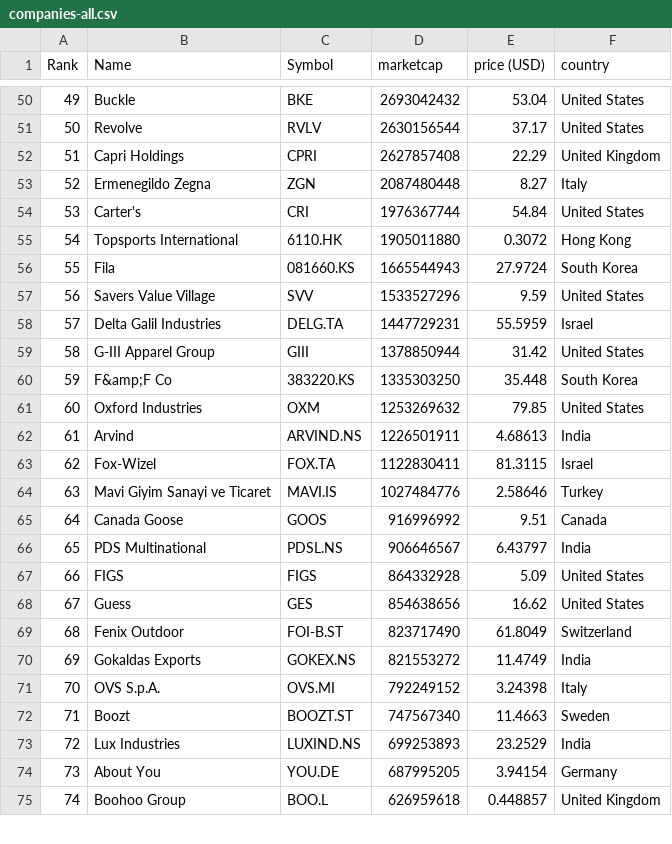
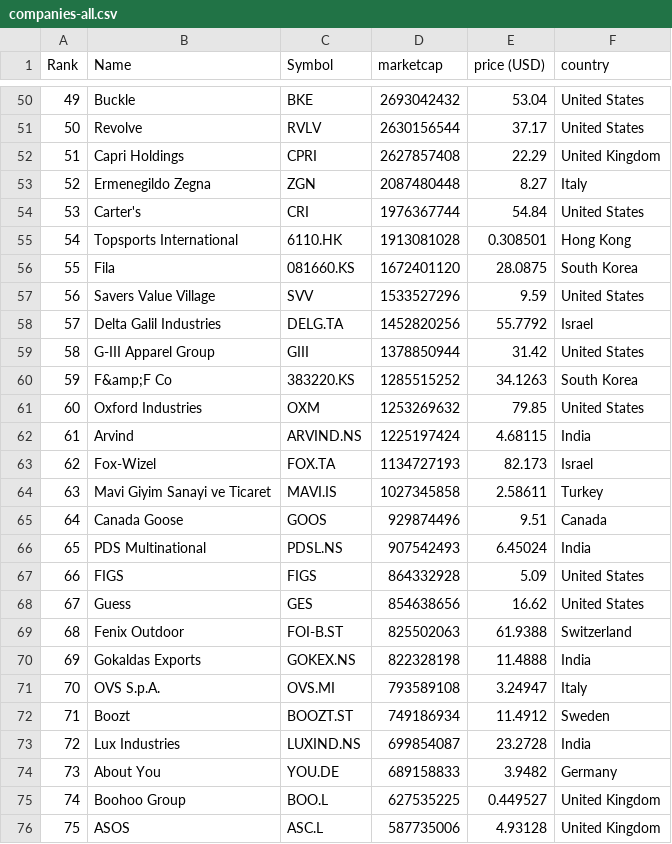
Before and after one commit to cjfernandezr/merida-june-6-2024, a CSV file: companies-all.csv, drawn as a sheet; only a part is shown, gaps mark what is left out; the diff covers the shown part only.

```diff
--- a/companies-all.csv
+++ b/companies-all.csv
@@ -54,22 +54,23 @@
 "53","Carter's","CRI","1976367744","54.84","United States"
-"54","Topsports International","6110.HK","1905011880","0.3072","Hong Kong"
-"55","Fila","081660.KS","1665544943","27.9724","South Korea"
+"54","Topsports International","6110.HK","1913081028","0.308501","Hong Kong"
+"55","Fila","081660.KS","1672401120","28.0875","South Korea"
 "56","Savers Value Village","SVV","1533527296","9.59","United States"
-"57","Delta Galil Industries","DELG.TA","1447729231","55.5959","Israel"
+"57","Delta Galil Industries","DELG.TA","1452820256","55.7792","Israel"
 "58","G-III Apparel Group","GIII","1378850944","31.42","United States"
-"59","F&amp;F Co","383220.KS","1335303250","35.448","South Korea"
+"59","F&amp;F Co","383220.KS","1285515252","34.1263","South Korea"
 "60","Oxford Industries","OXM","1253269632","79.85","United States"
-"61","Arvind","ARVIND.NS","1226501911","4.68613","India"
-"62","Fox-Wizel","FOX.TA","1122830411","81.3115","Israel"
-"63","Mavi Giyim Sanayi ve Ticaret","MAVI.IS","1027484776","2.58646","Turkey"
-"64","Canada Goose","GOOS","916996992","9.51","Canada"
-"65","PDS Multinational","PDSL.NS","906646567","6.43797","India"
+"61","Arvind","ARVIND.NS","1225197424","4.68115","India"
+"62","Fox-Wizel","FOX.TA","1134727193","82.173","Israel"
+"63","Mavi Giyim Sanayi ve Ticaret","MAVI.IS","1027345858","2.58611","Turkey"
+"64","Canada Goose","GOOS","929874496","9.51","Canada"
+"65","PDS Multinational","PDSL.NS","907542493","6.45024","India"
 "66","FIGS","FIGS","864332928","5.09","United States"
 "67","Guess","GES","854638656","16.62","United States"
-"68","Fenix Outdoor","FOI-B.ST","823717490","61.8049","Switzerland"
-"69","Gokaldas Exports","GOKEX.NS","821553272","11.4749","India"
-"70","OVS S.p.A.","OVS.MI","792249152","3.24398","Italy"
-"71","Boozt","BOOZT.ST","747567340","11.4663","Sweden"
-"72","Lux Industries","LUXIND.NS","699253893","23.2529","India"
-"73","About You","YOU.DE","687995205","3.94154","Germany"
-"74","Boohoo Group","BOO.L","626959618","0.448857","United Kingdom"
+"68","Fenix Outdoor","FOI-B.ST","825502063","61.9388","Switzerland"
+"69","Gokaldas Exports","GOKEX.NS","822328198","11.4888","India"
+"70","OVS S.p.A.","OVS.MI","793589108","3.24947","Italy"
+"71","Boozt","BOOZT.ST","749186934","11.4912","Sweden"
+"72","Lux Industries","LUXIND.NS","699854087","23.2728","India"
+"73","About You","YOU.DE","689158833","3.9482","Germany"
+"74","Boohoo Group","BOO.L","627535225","0.449527","United Kingdom"
+"75","ASOS","ASC.L","587735006","4.93128","United Kingdom"
```
Also changed, not shown: 2 added rows, 3 removed rows and 111 edited cells elsewhere in this file, companies_france.csv, companies_germany.csv, 1 other file.
